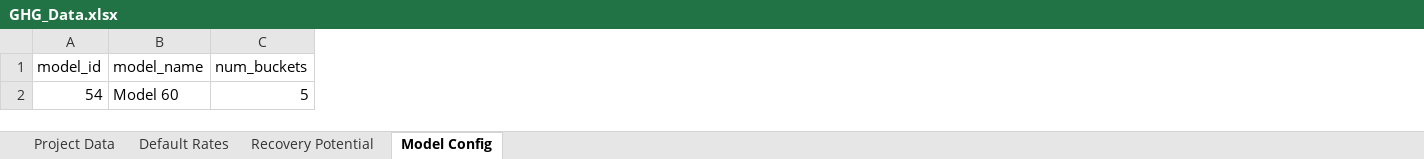
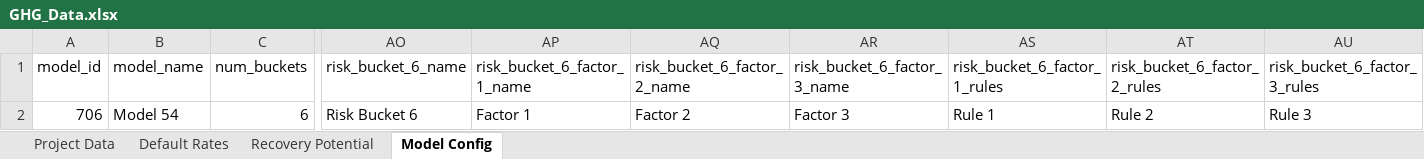
Before and after one commit to MistaVikz/GHG-Pro, an Excel workbook: data/GHG_Data.xlsx, sheet Model Config, drawn as a sheet; only a part is shown, gaps mark what is left out; values as stored, in another font and other column widths than the file's, no borders; the diff covers the shown part only; the diff names each change by its address in the sheet, - before the commit and + after, or states it on an @@ line.

```diff
--- a/data/GHG_Data.xlsx (sheet Model Config)
+++ b/data/GHG_Data.xlsx (sheet Model Config)
+column AO (risk_bucket_6_name), row 2: Risk Bucket 6
+column AP (risk_bucket_6_factor_1_name), row 2: Factor 1
+column AQ (risk_bucket_6_factor_2_name), row 2: Factor 2
+column AR (risk_bucket_6_factor_3_name), row 2: Factor 3
+column AS (risk_bucket_6_factor_1_rules), row 2: Rule 1
+column AT (risk_bucket_6_factor_2_rules), row 2: Rule 2
+column AU (risk_bucket_6_factor_3_rules), row 2: Rule 3
-A2 (model_id): 54
+A2 (model_id): 706
-B2 (model_name): Model 60
+B2 (model_name): Model 54
-C2 (num_buckets): 5
+C2 (num_buckets): 6
```
Also changed, not shown: 1 edited cell elsewhere in this sheet, sheet Project Data, GHG_Pro.xlsm, 3 other files.
